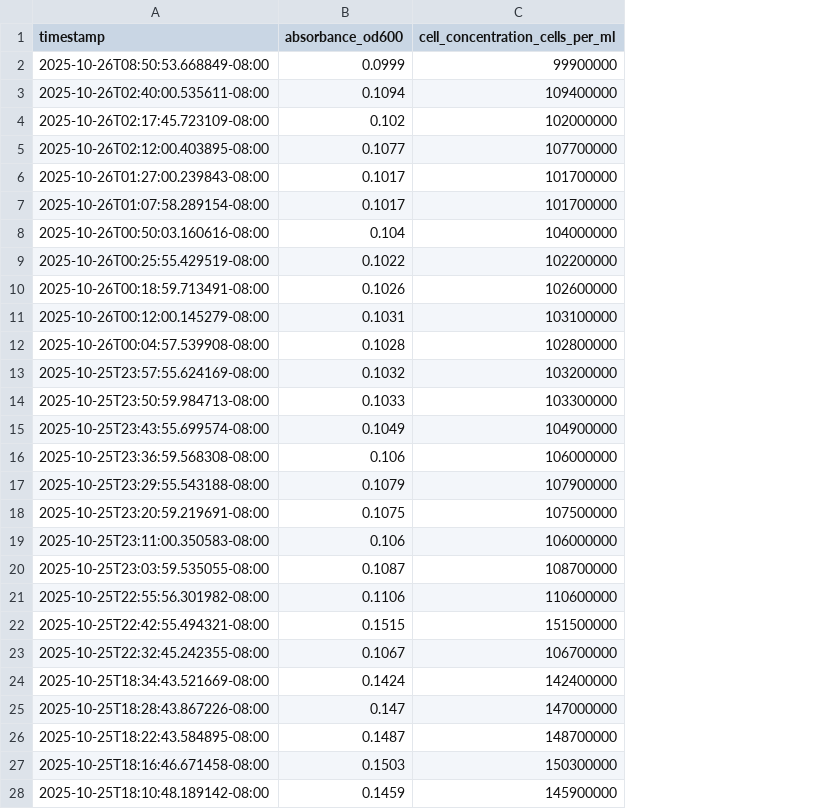
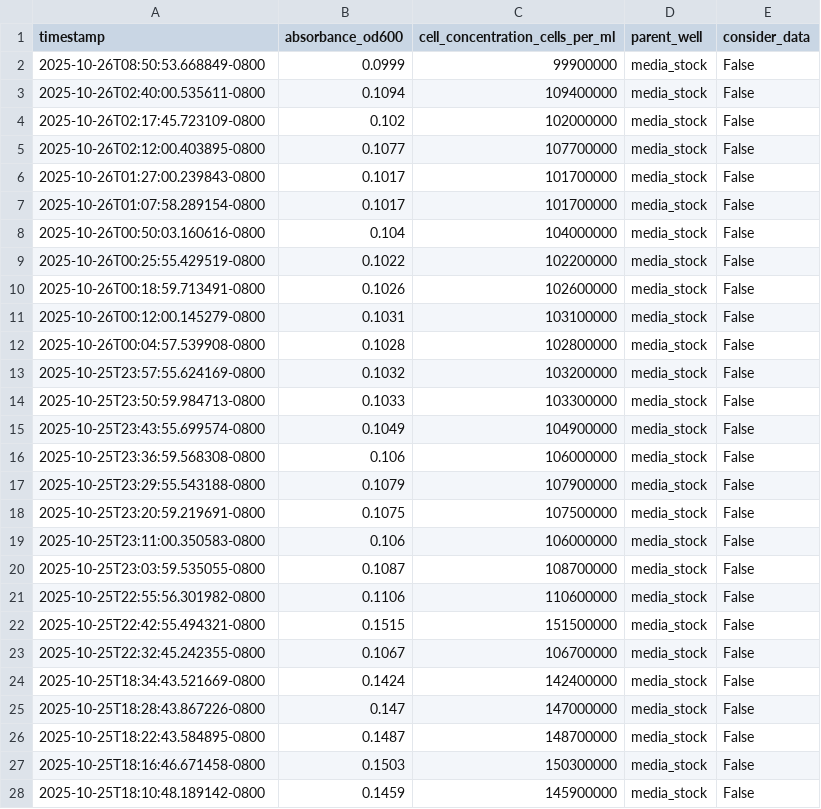
Before and after one commit to hrahman12/Scale-Me-Maybe, a CSV file: data/Individual_wells_data/well_H1_absorbance.csv, drawn as a sheet; only a part is shown; the diff covers the shown part only; the diff names each change by its address in the sheet, - before the commit and + after, or states it on an @@ line.

Commit message:
feat: update data validity param for add data files

```diff
--- a/data/Individual_wells_data/well_H1_absorbance.csv
+++ b/data/Individual_wells_data/well_H1_absorbance.csv
+column D (parent_well), rows 2-28: all media_stock
+column E (consider_data), rows 2-28: all False
-A2 (timestamp): 2025-10-26T08:50:53.668849-08:00
+A2 (timestamp): 2025-10-26T08:50:53.668849-0800
-A3 (timestamp): 2025-10-26T02:40:00.535611-08:00
+A3 (timestamp): 2025-10-26T02:40:00.535611-0800
-A4 (timestamp): 2025-10-26T02:17:45.723109-08:00
+A4 (timestamp): 2025-10-26T02:17:45.723109-0800
-A5 (timestamp): 2025-10-26T02:12:00.403895-08:00
+A5 (timestamp): 2025-10-26T02:12:00.403895-0800
-A6 (timestamp): 2025-10-26T01:27:00.239843-08:00
+A6 (timestamp): 2025-10-26T01:27:00.239843-0800
-A7 (timestamp): 2025-10-26T01:07:58.289154-08:00
+A7 (timestamp): 2025-10-26T01:07:58.289154-0800
-A8 (timestamp): 2025-10-26T00:50:03.160616-08:00
+A8 (timestamp): 2025-10-26T00:50:03.160616-0800
-A9 (timestamp): 2025-10-26T00:25:55.429519-08:00
+A9 (timestamp): 2025-10-26T00:25:55.429519-0800
-A10 (timestamp): 2025-10-26T00:18:59.713491-08:00
+A10 (timestamp): 2025-10-26T00:18:59.713491-0800
-A11 (timestamp): 2025-10-26T00:12:00.145279-08:00
+A11 (timestamp): 2025-10-26T00:12:00.145279-0800
-A12 (timestamp): 2025-10-26T00:04:57.539908-08:00
+A12 (timestamp): 2025-10-26T00:04:57.539908-0800
-A13 (timestamp): 2025-10-25T23:57:55.624169-08:00
+A13 (timestamp): 2025-10-25T23:57:55.624169-0800
-A14 (timestamp): 2025-10-25T23:50:59.984713-08:00
+A14 (timestamp): 2025-10-25T23:50:59.984713-0800
-A15 (timestamp): 2025-10-25T23:43:55.699574-08:00
+A15 (timestamp): 2025-10-25T23:43:55.699574-0800
-A16 (timestamp): 2025-10-25T23:36:59.568308-08:00
+A16 (timestamp): 2025-10-25T23:36:59.568308-0800
-A17 (timestamp): 2025-10-25T23:29:55.543188-08:00
+A17 (timestamp): 2025-10-25T23:29:55.543188-0800
-A18 (timestamp): 2025-10-25T23:20:59.219691-08:00
+A18 (timestamp): 2025-10-25T23:20:59.219691-0800
-A19 (timestamp): 2025-10-25T23:11:00.350583-08:00
+A19 (timestamp): 2025-10-25T23:11:00.350583-0800
-A20 (timestamp): 2025-10-25T23:03:59.535055-08:00
+A20 (timestamp): 2025-10-25T23:03:59.535055-0800
-A21 (timestamp): 2025-10-25T22:55:56.301982-08:00
+A21 (timestamp): 2025-10-25T22:55:56.301982-0800
-A22 (timestamp): 2025-10-25T22:42:55.494321-08:00
+A22 (timestamp): 2025-10-25T22:42:55.494321-0800
-A23 (timestamp): 2025-10-25T22:32:45.242355-08:00
+A23 (timestamp): 2025-10-25T22:32:45.242355-0800
-A24 (timestamp): 2025-10-25T18:34:43.521669-08:00
+A24 (timestamp): 2025-10-25T18:34:43.521669-0800
-A25 (timestamp): 2025-10-25T18:28:43.867226-08:00
+A25 (timestamp): 2025-10-25T18:28:43.867226-0800
-A26 (timestamp): 2025-10-25T18:22:43.584895-08:00
+A26 (timestamp): 2025-10-25T18:22:43.584895-0800
-A27 (timestamp): 2025-10-25T18:16:46.671458-08:00
+A27 (timestamp): 2025-10-25T18:16:46.671458-0800
-A28 (timestamp): 2025-10-25T18:10:48.189142-08:00
+A28 (timestamp): 2025-10-25T18:10:48.189142-0800
```
Also changed, not shown: 1 edited cell elsewhere in this file, data/Individual_wells_data/well_A1_absorbance.csv, data/Individual_wells_data/well_A2_absorbance.csv, 19 other files.
